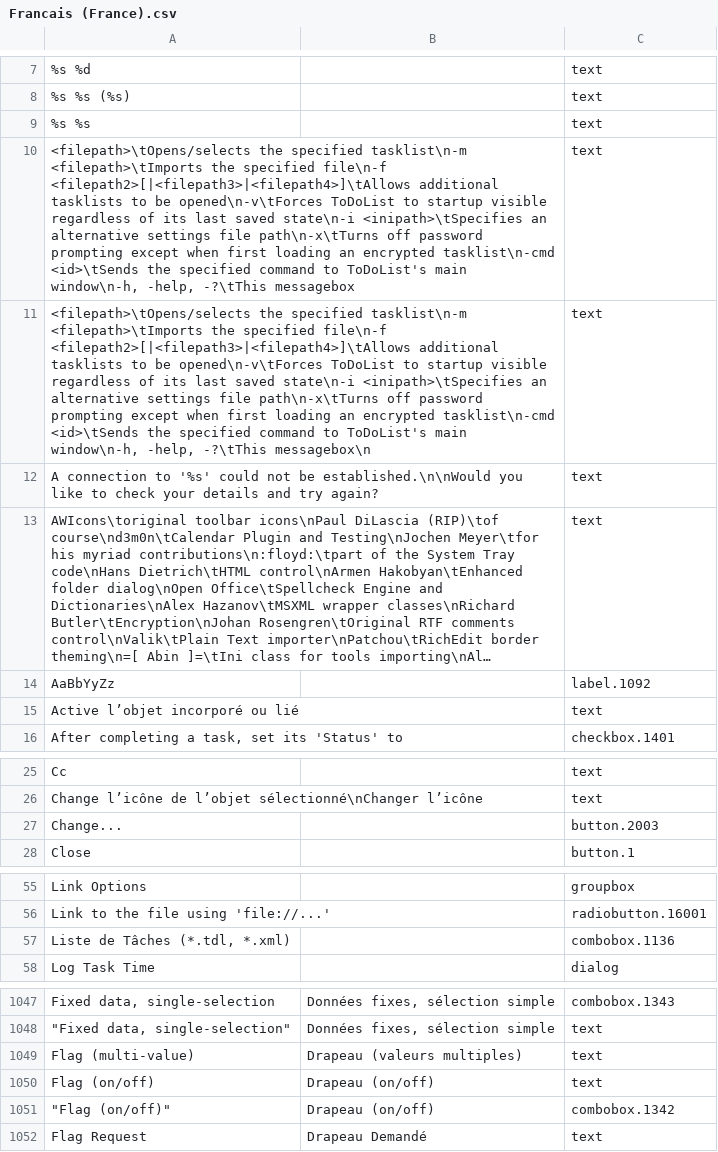
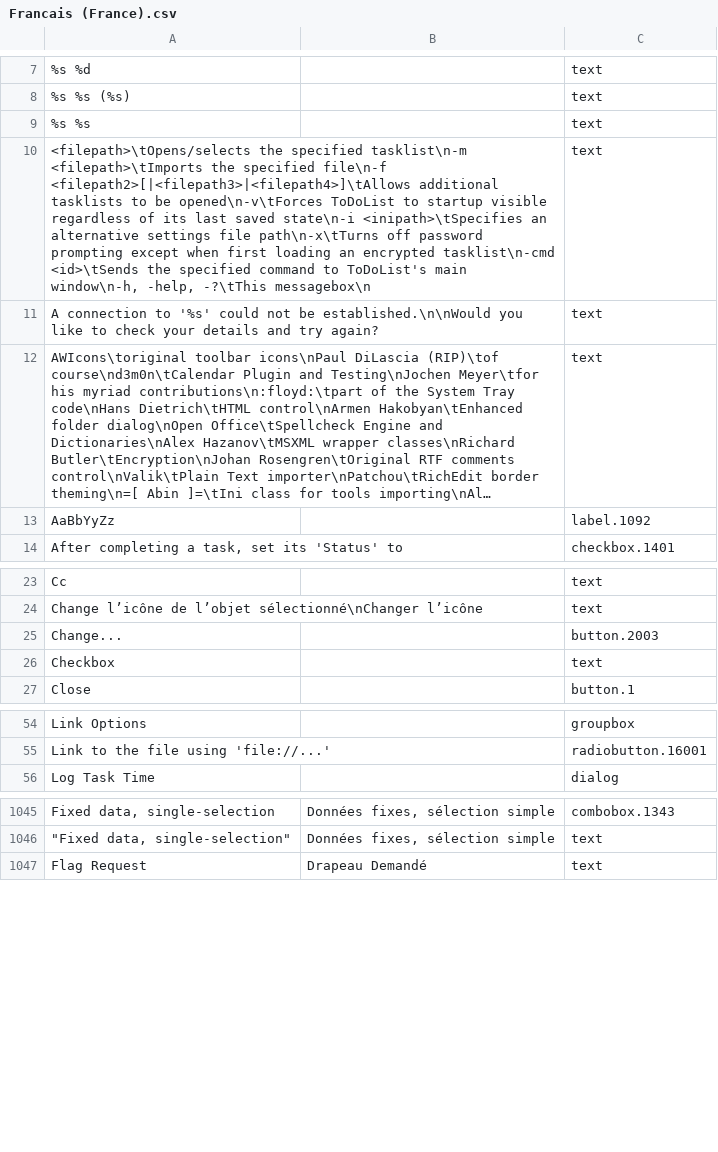
Before and after one commit to abstractspoon/ToDoList_Resources, a CSV file: Translations/Francais (France).csv, drawn as a sheet; only a part is shown, gaps mark what is left out; long unchanged cells end in …; removed rows and columns are numbered as before the commit, all else as after; the diff names each change by its address in the sheet, - before the commit and + after, or states it on an @@ line.

```diff
--- a/Translations/Francais (France).csv
+++ b/Translations/Francais (France).csv
-row 10: <filepath>\tOpens/selects the specified tasklist\n-m <filepath>\tImports the specified file\n-f <filepath2>[|<filepath3>|<filepath4>]\tAllows additional tasklists to be opened\n-v\tForces ToDoList to startup visible regardless of its last saved state\n-i <inipath>\tSpecifies an alternative settings file path\n-x\tTurns off password prompting except when first loading an encrypted tasklist\n-cmd <id>\tSends the specified command to ToDoList's main window\n-h, -help, -?\tThis messagebox |  | text
-row 15: Active l’objet incorporé ou lié |  | text
+row 26: Checkbox |  | text
-row 57: Liste de Tâches (*.tdl, *.xml) |  | combobox.1136
-row 1049: Flag (multi-value) | Drapeau (valeurs multiples) | text
-row 1050: Flag (on/off) | Drapeau (on/off) | text
-row 1051: "Flag (on/off)" | Drapeau (on/off) | combobox.1342
```
Also changed, not shown: Translations/German (Germany).csv, Translations/Hebrew (Israel).csv, 8 other files.
